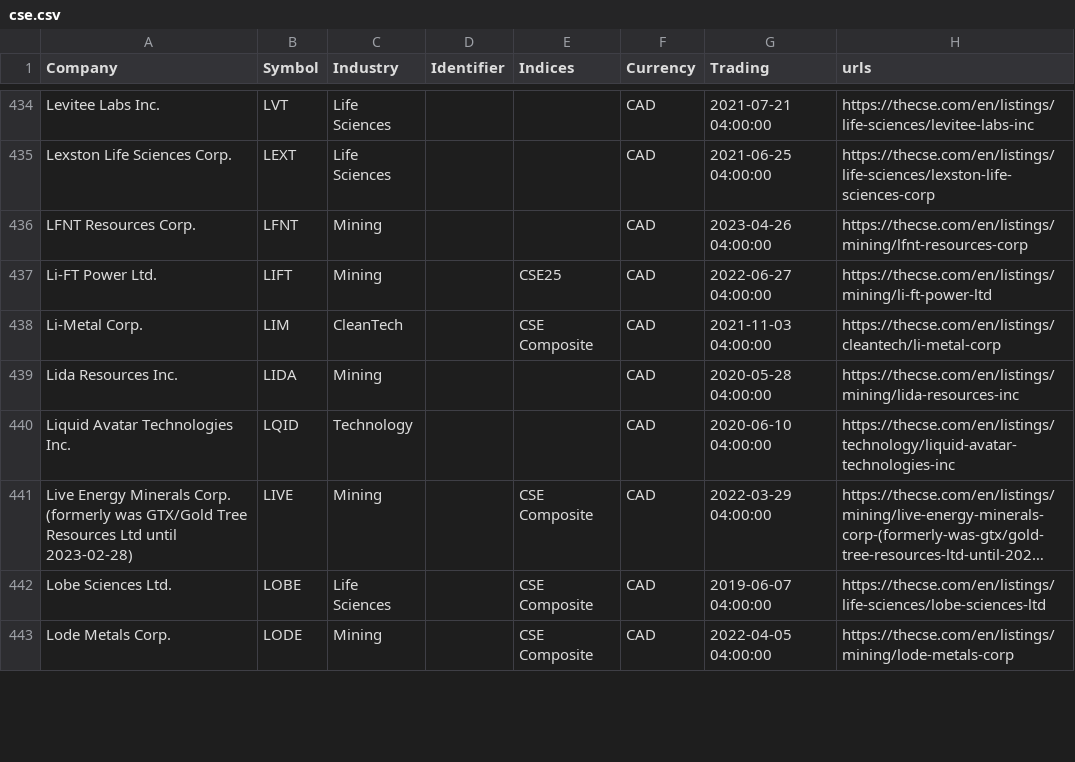
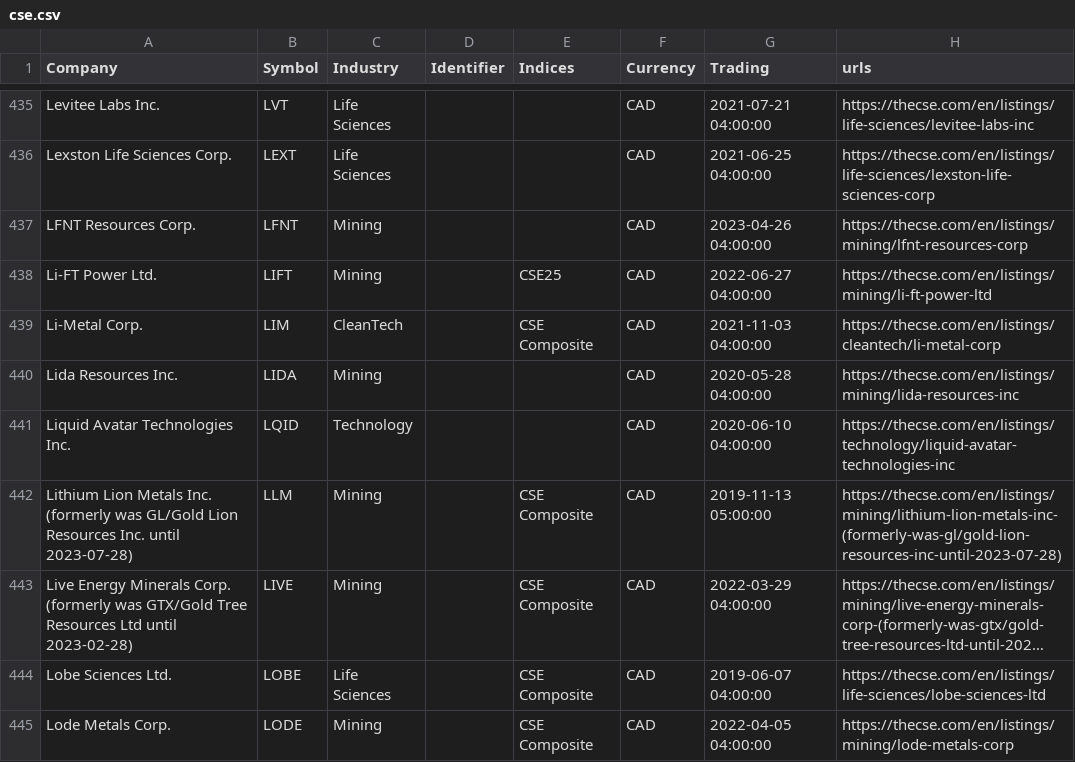
Before and after one commit to FriendlyUser/cad_tickers_list, a CSV file: static/latest/cse.csv, drawn as a sheet; only a part is shown, gaps mark what is left out; long unchanged cells end in …; the diff covers the shown part only; the diff names each change by its address in the sheet, - before the commit and + after, or states it on an @@ line.

```diff
--- a/static/latest/cse.csv
+++ b/static/latest/cse.csv
+row 442: Lithium Lion Metals Inc. (formerly was GL/Gold Lion Resources Inc. until 2023-07-28) | LLM | Mining |  | CSE Composite | CAD | 2019-11-13 05:00:00 | https://thecse.com/en/listings/mining/lithium-lion-metals-inc-(formerly-was-gl/gold-lion-resources-inc-until-2023-07-28)
```
Also changed, not shown: 2 added rows, 3 removed rows and 3 edited cells elsewhere in this file.
